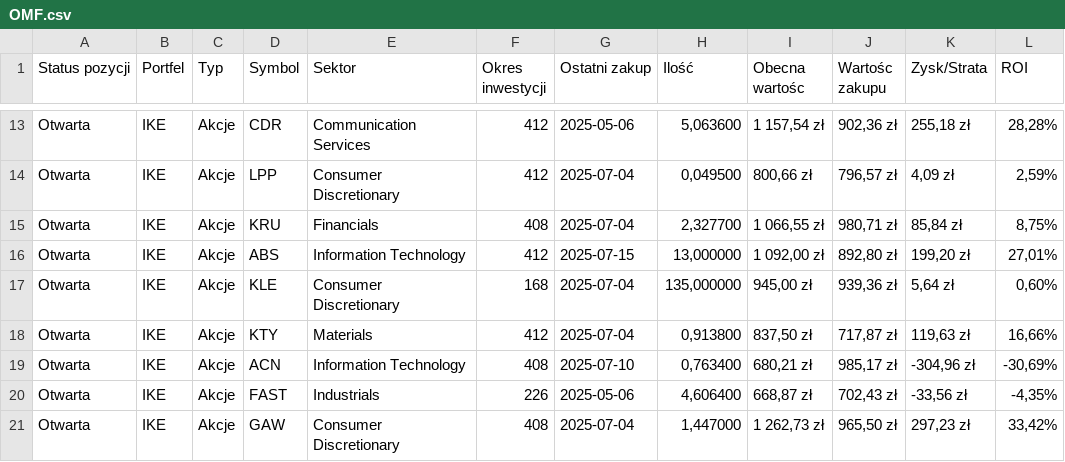
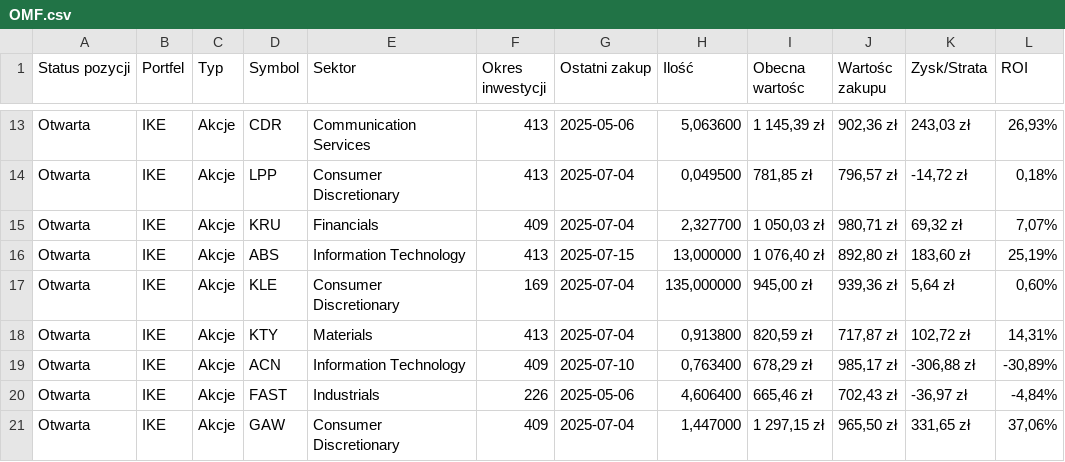
Before and after one commit to nemagemo/Portfolio, a CSV file: CSV/OMF.csv, drawn as a sheet; only a part is shown, gaps mark what is left out; the diff covers the shown part only; the diff names each change by its address in the sheet, - before the commit and + after, or states it on an @@ line.

```diff
--- a/CSV/OMF.csv
+++ b/CSV/OMF.csv
-F13:F14 (Okres inwestycji): 412
+F13:F14 (Okres inwestycji): 413
-I13 (Obecna wartośc): 1 157,54 zł
+I13 (Obecna wartośc): 1 145,39 zł
-K13 (Zysk/Strata): 255,18 zł
+K13 (Zysk/Strata): 243,03 zł
-L13 (ROI): 28,28%
+L13 (ROI): 26,93%
-I14 (Obecna wartośc): 800,66 zł
+I14 (Obecna wartośc): 781,85 zł
-K14 (Zysk/Strata): 4,09 zł
+K14 (Zysk/Strata): -14,72 zł
-L14 (ROI): 2,59%
+L14 (ROI): 0,18%
-F15 (Okres inwestycji): 408
+F15 (Okres inwestycji): 409
-I15 (Obecna wartośc): 1 066,55 zł
+I15 (Obecna wartośc): 1 050,03 zł
-K15 (Zysk/Strata): 85,84 zł
+K15 (Zysk/Strata): 69,32 zł
-L15 (ROI): 8,75%
+L15 (ROI): 7,07%
-F16 (Okres inwestycji): 412
+F16 (Okres inwestycji): 413
-I16 (Obecna wartośc): 1 092,00 zł
+I16 (Obecna wartośc): 1 076,40 zł
-K16 (Zysk/Strata): 199,20 zł
+K16 (Zysk/Strata): 183,60 zł
-L16 (ROI): 27,01%
+L16 (ROI): 25,19%
-F17 (Okres inwestycji): 168
+F17 (Okres inwestycji): 169
-F18 (Okres inwestycji): 412
+F18 (Okres inwestycji): 413
-I18 (Obecna wartośc): 837,50 zł
+I18 (Obecna wartośc): 820,59 zł
-K18 (Zysk/Strata): 119,63 zł
+K18 (Zysk/Strata): 102,72 zł
-L18 (ROI): 16,66%
+L18 (ROI): 14,31%
-F19 (Okres inwestycji): 408
+F19 (Okres inwestycji): 409
-I19 (Obecna wartośc): 680,21 zł
+I19 (Obecna wartośc): 678,29 zł
-K19 (Zysk/Strata): -304,96 zł
+K19 (Zysk/Strata): -306,88 zł
-L19 (ROI): -30,69%
+L19 (ROI): -30,89%
-I20 (Obecna wartośc): 668,87 zł
+I20 (Obecna wartośc): 665,46 zł
-K20 (Zysk/Strata): -33,56 zł
+K20 (Zysk/Strata): -36,97 zł
-L20 (ROI): -4,35%
+L20 (ROI): -4,84%
-F21 (Okres inwestycji): 408
+F21 (Okres inwestycji): 409
-I21 (Obecna wartośc): 1 262,73 zł
+I21 (Obecna wartośc): 1 297,15 zł
-K21 (Zysk/Strata): 297,23 zł
+K21 (Zysk/Strata): 331,65 zł
-L21 (ROI): 33,42%
+L21 (ROI): 37,06%
```
Also changed, not shown: 158 edited cells elsewhere in this file, CSV/IKE.csv, CSV/Krypto.csv, 1 other file.
